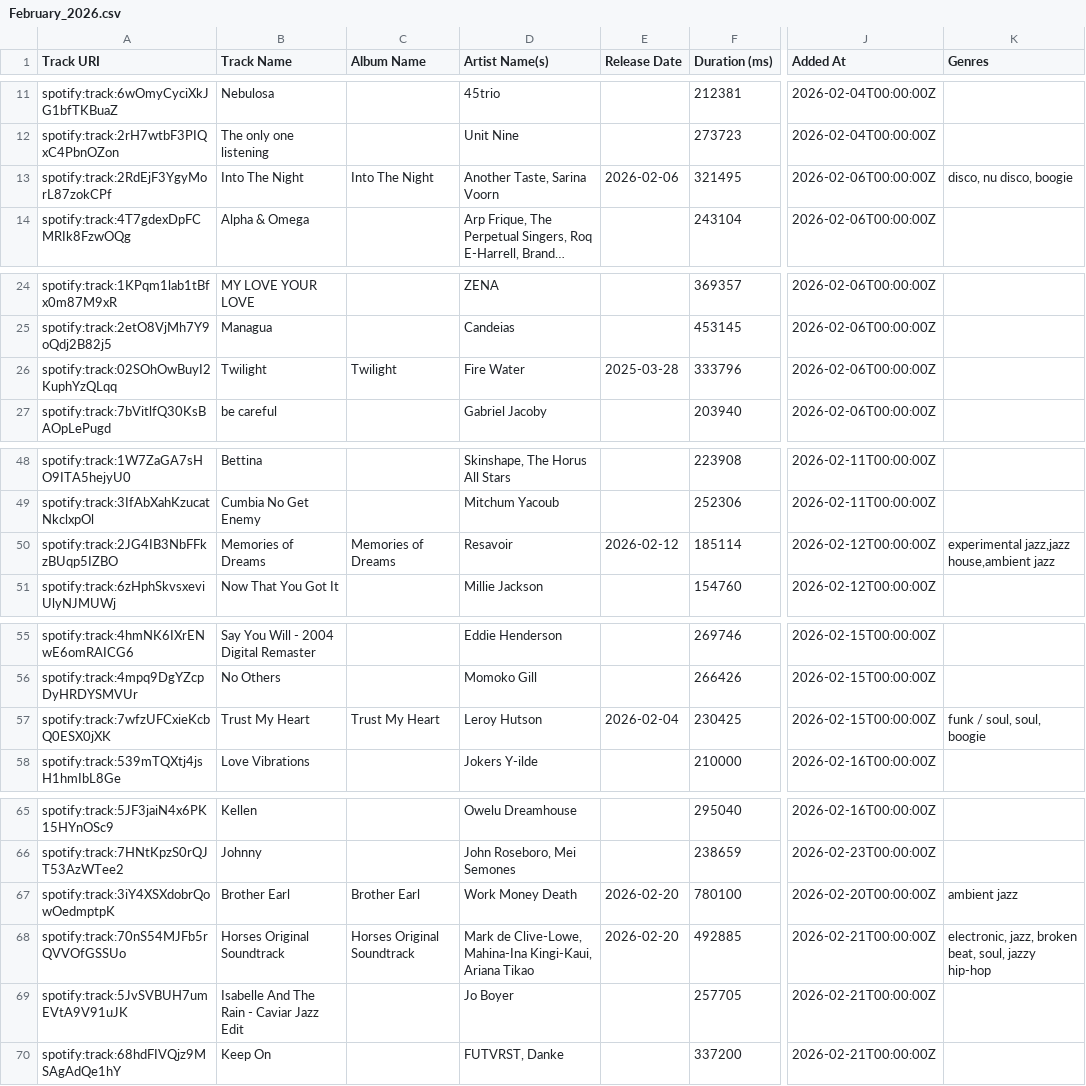
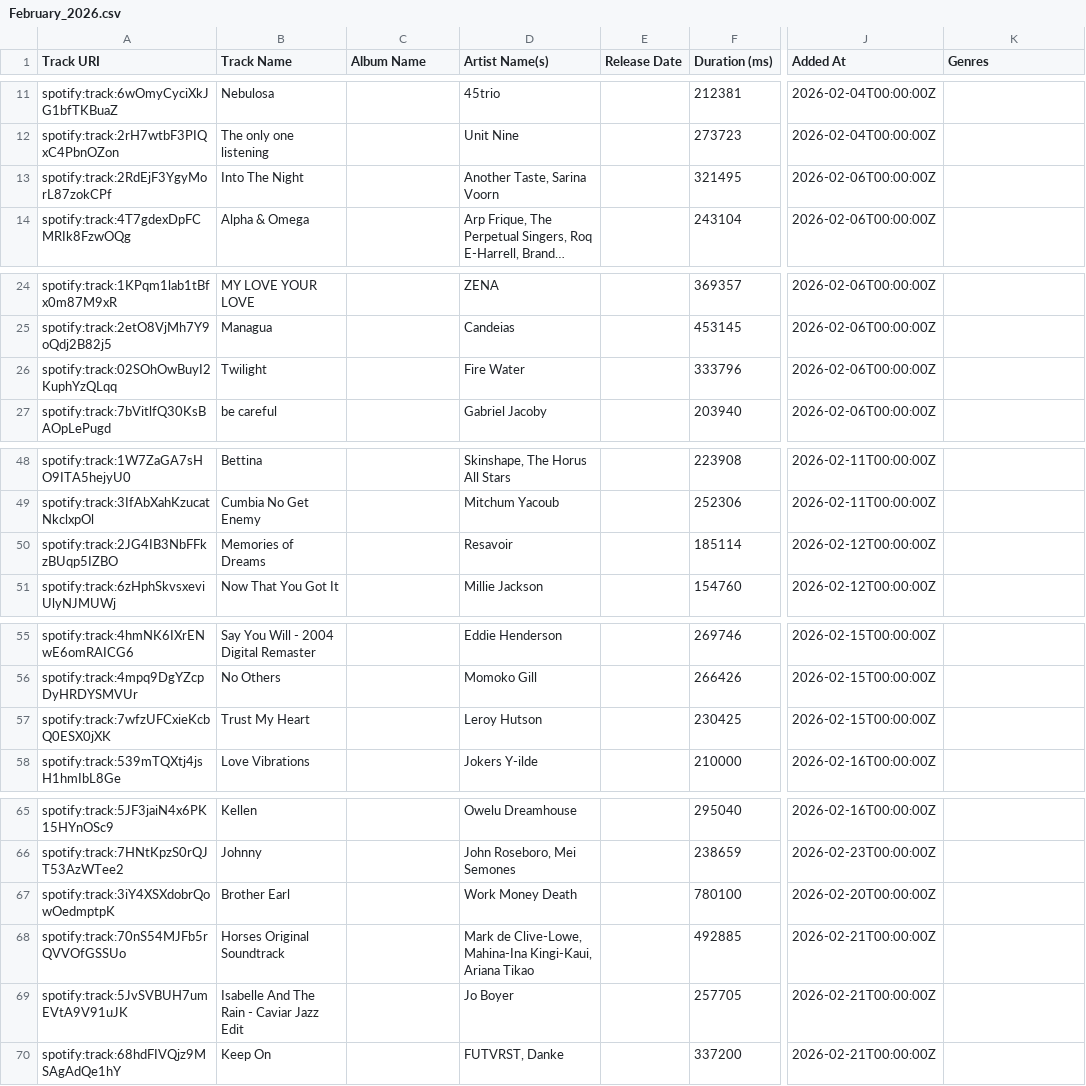
Before and after one commit to benmpolak/dj-archive, a CSV file: Playlists auto 2026-06-09/February_2026.csv, drawn as a sheet; only a part is shown, gaps mark what is left out; long unchanged cells end in …; the diff names each change by its address in the sheet, - before the commit and + after, or states it on an @@ line.

```diff
--- a/Playlists auto 2026-06-09/February_2026.csv
+++ b/Playlists auto 2026-06-09/February_2026.csv
-C13 (Album Name): Into The Night
+C13 (Album Name): (empty)
-E13 (Release Date): 2026-02-06
+E13 (Release Date): (empty)
-K13 (Genres): disco, nu disco, boogie
+K13 (Genres): (empty)
-C26 (Album Name): Twilight
+C26 (Album Name): (empty)
-E26 (Release Date): 2025-03-28
+E26 (Release Date): (empty)
-C50 (Album Name): Memories of Dreams
+C50 (Album Name): (empty)
-E50 (Release Date): 2026-02-12
+E50 (Release Date): (empty)
-K50 (Genres): experimental jazz,jazz house,ambient jazz
+K50 (Genres): (empty)
-C57 (Album Name): Trust My Heart
+C57 (Album Name): (empty)
-E57 (Release Date): 2026-02-04
+E57 (Release Date): (empty)
-K57 (Genres): funk / soul, soul, boogie
+K57 (Genres): (empty)
-C67 (Album Name): Brother Earl
+C67 (Album Name): (empty)
-E67:E68 (Release Date): 2026-02-20
+E67:E68 (Release Date): (empty)
-K67 (Genres): ambient jazz
+K67 (Genres): (empty)
-C68 (Album Name): Horses Original Soundtrack
+C68 (Album Name): (empty)
-K68 (Genres): electronic, jazz, broken beat, soul, jazzy hip-hop
+K68 (Genres): (empty)
```
Also changed, not shown: Playlists auto 2026-06-09/July_2025.csv, Playlists auto 2026-06-09/May_2026.csv, 17 other files.
